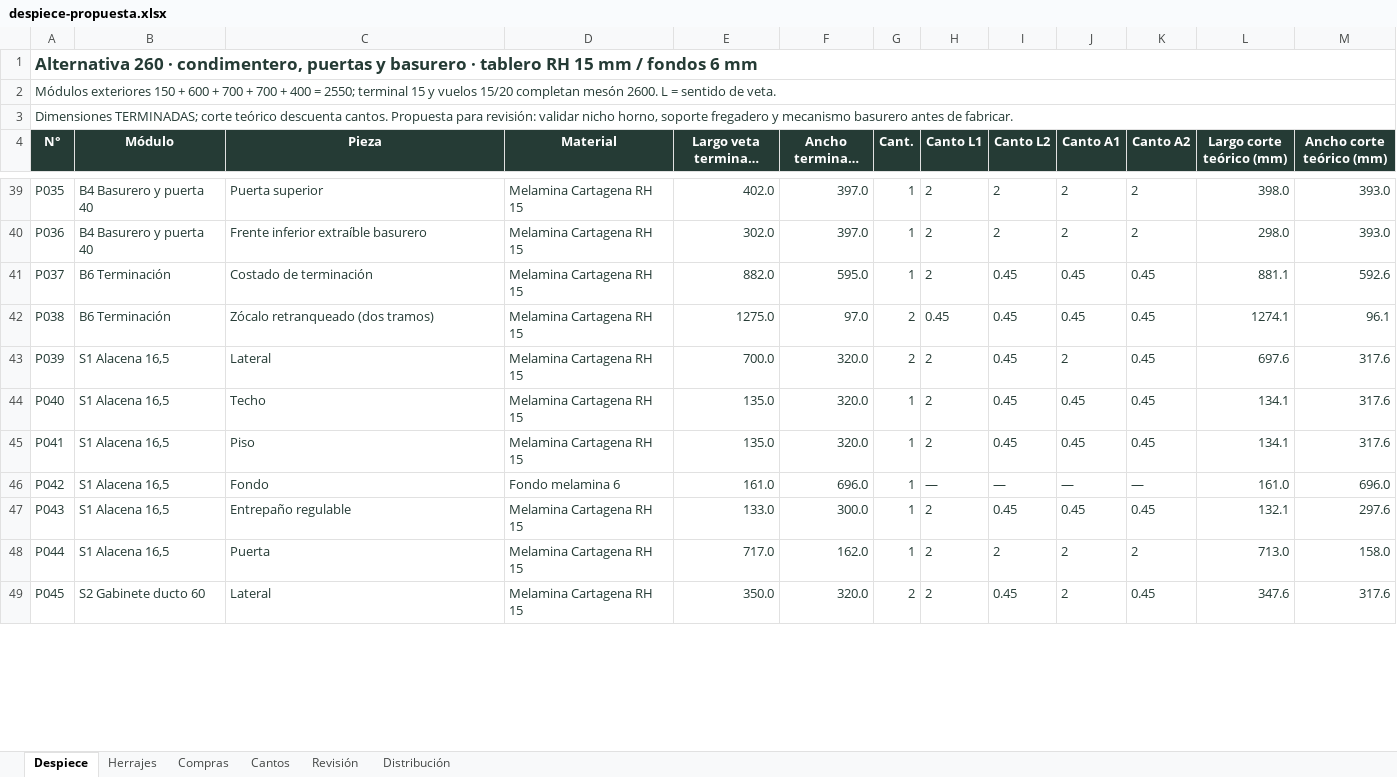
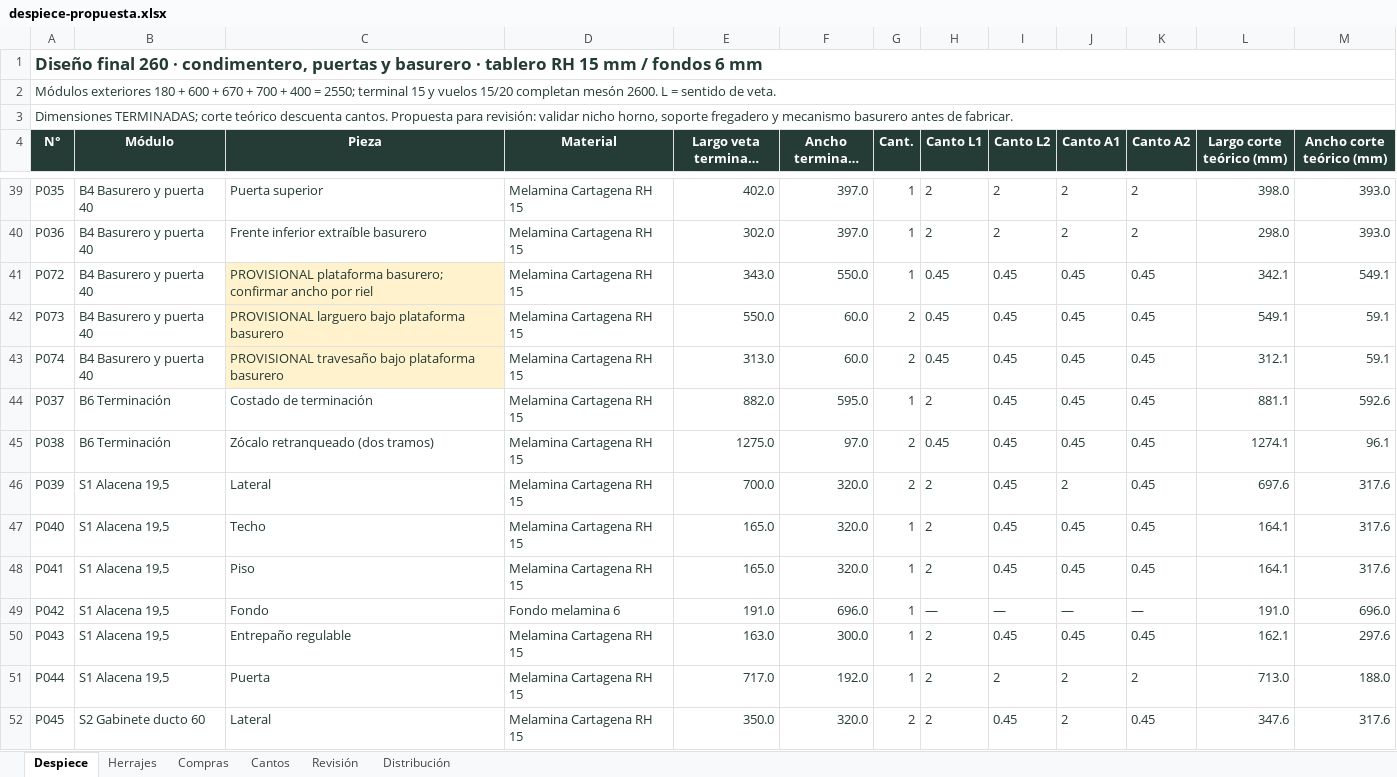
Before and after one commit to williamppmm/espacios-3d, an Excel workbook: despiece-propuesta.xlsx, sheet Despiece, drawn as a sheet; only a part is shown, gaps mark what is left out; long unchanged cells end in …; values as stored, in another font and other column widths than the file's, no borders; addresses are those after the commit; the diff covers the shown part only; the diff names each change by its address in the sheet, - before the commit and + after, or states it on an @@ line.

```diff
--- a/despiece-propuesta.xlsx (sheet Despiece)
+++ b/despiece-propuesta.xlsx (sheet Despiece)
-A1 (N°): Alternativa 260 ·…
+A1 (N°): Diseño final 260 ·…
-A2 (N°): Módulos exteriores 150 + 600 + 700 + 700…
+A2 (N°): Módulos exteriores 180 + 600 + 670 + 700…
+row 41: P072 | B4 Basurero y puerta 40 | PROVISIONAL plataforma basurero; confirmar ancho por riel | Melamina Cartagena RH 15 | 343.0 | 550.0 | 1 | 0.45 | 0.45 | 0.45 | 0.45 | 342.1 | 549.1
+row 42: P073 | B4 Basurero y puerta 40 | PROVISIONAL larguero bajo plataforma basurero | Melamina Cartagena RH 15 | 550.0 | 60.0 | 2 | 0.45 | 0.45 | 0.45 | 0.45 | 549.1 | 59.1
+row 43: P074 | B4 Basurero y puerta 40 | PROVISIONAL travesaño bajo plataforma basurero | Melamina Cartagena RH 15 | 313.0 | 60.0 | 2 | 0.45 | 0.45 | 0.45 | 0.45 | 312.1 | 59.1
-B46:B51 (Módulo): S1 Alacena 16,5
+B46:B51 (Módulo): S1 Alacena 19,5
-E47:E48 (Largo veta terminado (mm)): 135.0
+E47:E48 (Largo veta terminado (mm)): 165.0
-L47:L48 (Largo corte teórico (mm)): 134.1
+L47:L48 (Largo corte teórico (mm)): 164.1
-E49 (Largo veta terminado (mm)): 161.0
+E49 (Largo veta terminado (mm)): 191.0
-L49 (Largo corte teórico (mm)): 161.0
+L49 (Largo corte teórico (mm)): 191.0
-E50 (Largo veta terminado (mm)): 133.0
+E50 (Largo veta terminado (mm)): 163.0
-L50 (Largo corte teórico (mm)): 132.1
+L50 (Largo corte teórico (mm)): 162.1
-F51 (Ancho terminado (mm)): 162.0
+F51 (Ancho terminado (mm)): 192.0
-M51 (Ancho corte teórico (mm)): 158.0
+M51 (Ancho corte teórico (mm)): 188.0
```
Also changed, not shown: 3 added rows, 3 removed rows and 77 edited cells elsewhere in this sheet, sheet Revisión, sheet Distribución, sheet Compras, sheet Herrajes, sheet Cantos, formulas that keep their value, 15 other files.
